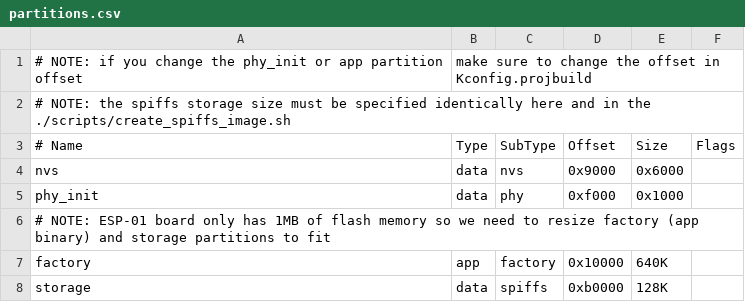
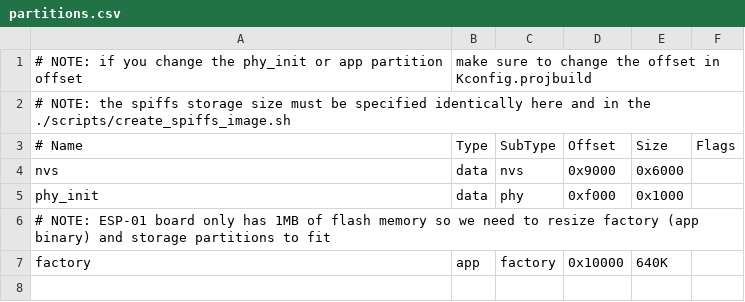
Before and after one commit to williamyang98/esp8266-websocket-demo, a CSV file: partitions.csv, drawn as a sheet.

Commit message:
Added nvs autosave for pwm and disabled spiffs

```diff
--- a/partitions.csv
+++ b/partitions.csv
@@ -7,2 +7 @@ phy_init, data, phy,     0xf000,  0x1000,
 factory,  app,  factory, 0x10000, 640K,
-storage,  data, spiffs,  0xb0000, 128K,
```
Also changed, not shown: 6 other files.
